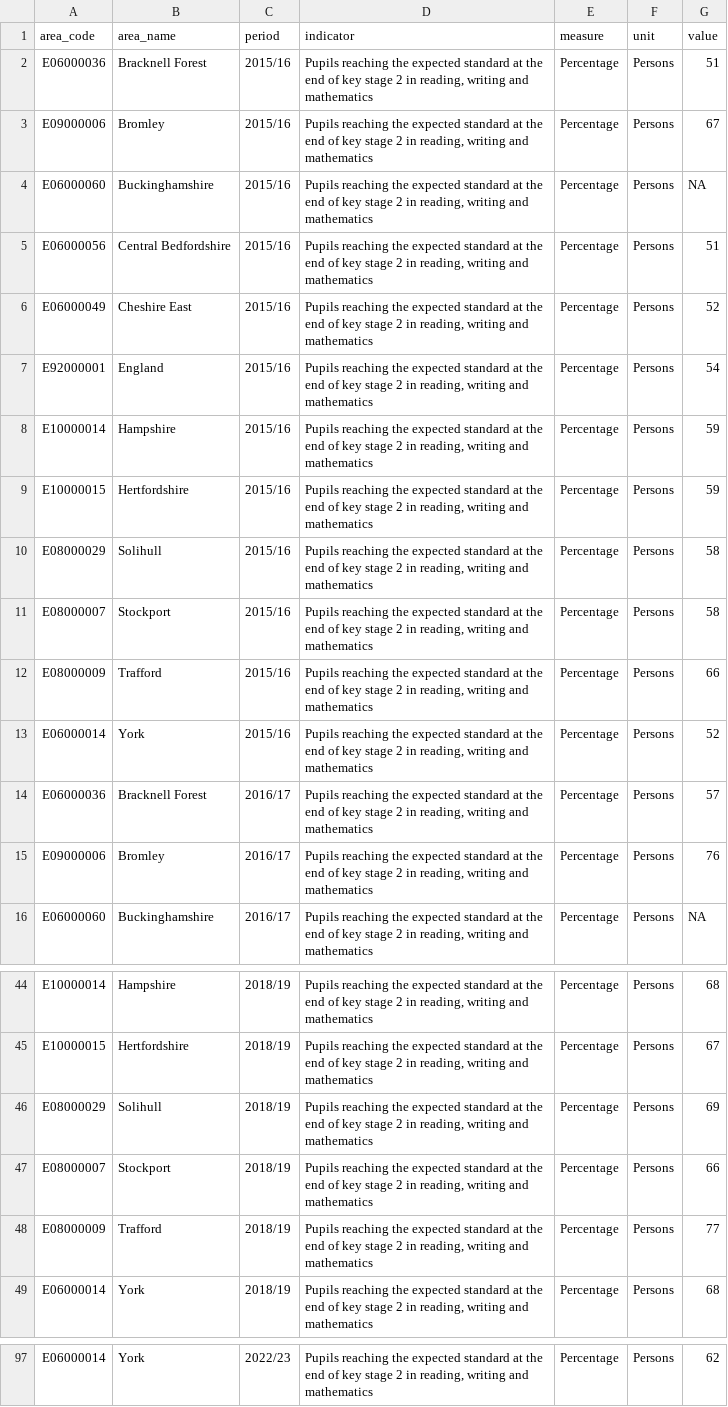
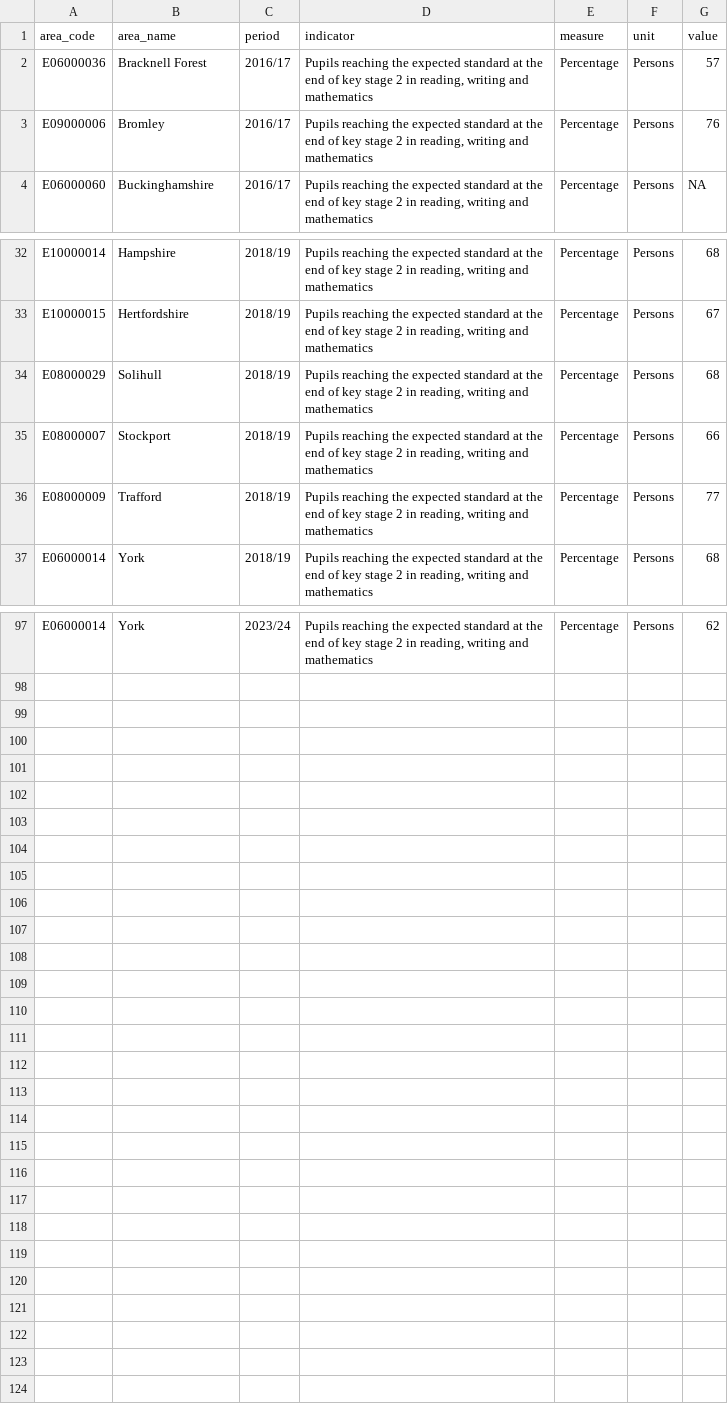
Before and after one commit to traffordDataLab/trafford_themes, a CSV file: data/children/expected_standard_ks2.csv, drawn as a sheet; only a part is shown, gaps mark what is left out; removed rows and columns are numbered as before the commit, all else as after; the diff covers the shown part only; the diff names each change by its address in the sheet, - before the commit and + after, or states it on an @@ line.

Commit message:
Update expected standard ks2

```diff
--- a/data/children/expected_standard_ks2.csv
+++ b/data/children/expected_standard_ks2.csv
-row 2: E06000036 | Bracknell Forest | 2015/16 | Pupils reaching the expected standard at the end of key stage 2 in reading, writing and mathematics | Percentage | Persons | 51
-row 3: E09000006 | Bromley | 2015/16 | Pupils reaching the expected standard at the end of key stage 2 in reading, writing and mathematics | Percentage | Persons | 67
-row 4: E06000060 | Buckinghamshire | 2015/16 | Pupils reaching the expected standard at the end of key stage 2 in reading, writing and mathematics | Percentage | Persons | NA
-row 5: E06000056 | Central Bedfordshire | 2015/16 | Pupils reaching the expected standard at the end of key stage 2 in reading, writing and mathematics | Percentage | Persons | 51
-row 6: E06000049 | Cheshire East | 2015/16 | Pupils reaching the expected standard at the end of key stage 2 in reading, writing and mathematics | Percentage | Persons | 52
-row 7: E92000001 | England | 2015/16 | Pupils reaching the expected standard at the end of key stage 2 in reading, writing and mathematics | Percentage | Persons | 54
-row 8: E10000014 | Hampshire | 2015/16 | Pupils reaching the expected standard at the end of key stage 2 in reading, writing and mathematics | Percentage | Persons | 59
-row 9: E10000015 | Hertfordshire | 2015/16 | Pupils reaching the expected standard at the end of key stage 2 in reading, writing and mathematics | Percentage | Persons | 59
-row 10: E08000029 | Solihull | 2015/16 | Pupils reaching the expected standard at the end of key stage 2 in reading, writing and mathematics | Percentage | Persons | 58
-row 11: E08000007 | Stockport | 2015/16 | Pupils reaching the expected standard at the end of key stage 2 in reading, writing and mathematics | Percentage | Persons | 58
-row 12: E08000009 | Trafford | 2015/16 | Pupils reaching the expected standard at the end of key stage 2 in reading, writing and mathematics | Percentage | Persons | 66
-row 13: E06000014 | York | 2015/16 | Pupils reaching the expected standard at the end of key stage 2 in reading, writing and mathematics | Percentage | Persons | 52
-G34 (value): 69
+G34 (value): 68
-C97 (period): 2022/23
+C97 (period): 2023/24
```
Also changed, not shown: 12 added rows and 9 edited cells elsewhere in this file.
